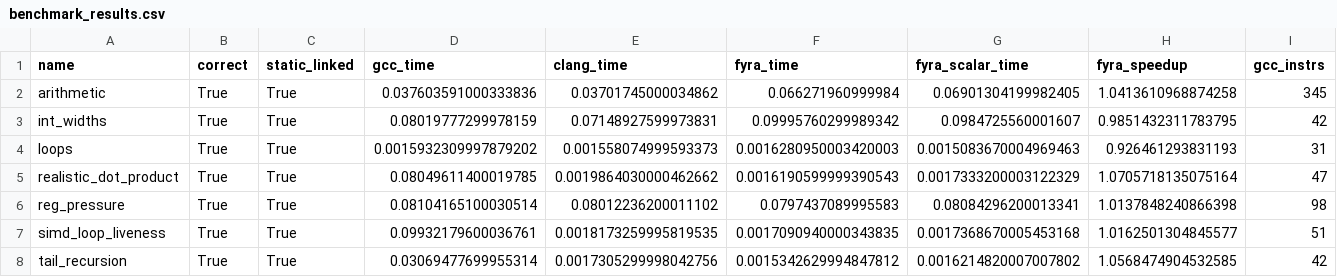
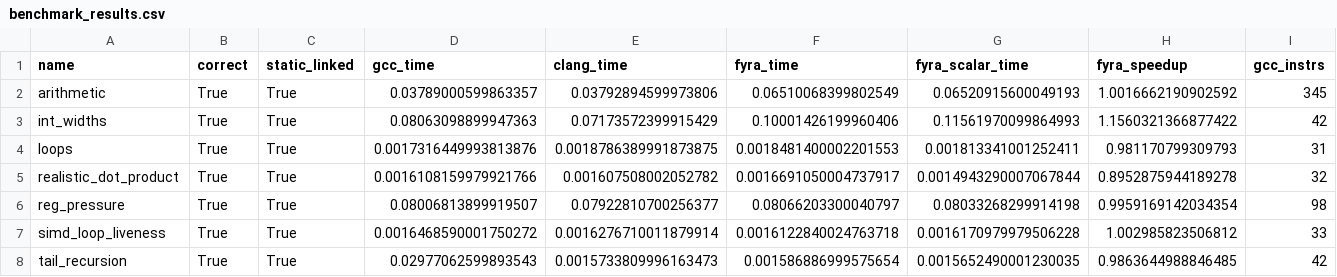
Before and after one commit to netesy/fyra, a CSV file: benchmarks/benchmark_results.csv, drawn as a sheet; only a part is shown; the diff names each change by its address in the sheet, - before the commit and + after, or states it on an @@ line.

```diff
--- a/benchmarks/benchmark_results.csv
+++ b/benchmarks/benchmark_results.csv
-D2 (gcc_time): 0.037603591000333836
+D2 (gcc_time): 0.03789000599863357
-E2 (clang_time): 0.03701745000034862
+E2 (clang_time): 0.03792894599973806
-F2 (fyra_time): 0.066271960999984
+F2 (fyra_time): 0.06510068399802549
-G2 (fyra_scalar_time): 0.06901304199982405
+G2 (fyra_scalar_time): 0.06520915600049193
-H2 (fyra_speedup): 1.0413610968874258
+H2 (fyra_speedup): 1.0016662190902592
-D3 (gcc_time): 0.08019777299978159
+D3 (gcc_time): 0.08063098899947363
-E3 (clang_time): 0.07148927599973831
+E3 (clang_time): 0.07173572399915429
-F3 (fyra_time): 0.09995760299989342
+F3 (fyra_time): 0.10001426199960406
-G3 (fyra_scalar_time): 0.0984725560001607
+G3 (fyra_scalar_time): 0.11561970099864993
-H3 (fyra_speedup): 0.9851432311783795
+H3 (fyra_speedup): 1.1560321366877422
-D4 (gcc_time): 0.0015932309997879202
+D4 (gcc_time): 0.0017316449993813876
-E4 (clang_time): 0.001558074999593373
+E4 (clang_time): 0.0018786389991873875
-F4 (fyra_time): 0.0016280950003420003
+F4 (fyra_time): 0.0018481400002201553
-G4 (fyra_scalar_time): 0.0015083670004969463
+G4 (fyra_scalar_time): 0.001813341001252411
-H4 (fyra_speedup): 0.926461293831193
+H4 (fyra_speedup): 0.981170799309793
-D5 (gcc_time): 0.08049611400019785
+D5 (gcc_time): 0.0016108159979921766
-E5 (clang_time): 0.0019864030000462662
+E5 (clang_time): 0.001607508002052782
-F5 (fyra_time): 0.0016190599999390543
+F5 (fyra_time): 0.0016691050004737917
-G5 (fyra_scalar_time): 0.0017333200003122329
+G5 (fyra_scalar_time): 0.0014943290007067844
-H5 (fyra_speedup): 1.0705718135075164
+H5 (fyra_speedup): 0.8952875944189278
-I5 (gcc_instrs): 47
+I5 (gcc_instrs): 32
-D6 (gcc_time): 0.08104165100030514
+D6 (gcc_time): 0.08006813899919507
-E6 (clang_time): 0.08012236200011102
+E6 (clang_time): 0.07922810700256377
-F6 (fyra_time): 0.0797437089995583
+F6 (fyra_time): 0.08066203300040797
-G6 (fyra_scalar_time): 0.08084296200013341
+G6 (fyra_scalar_time): 0.08033268299914198
-H6 (fyra_speedup): 1.0137848240866398
+H6 (fyra_speedup): 0.9959169142034354
-D7 (gcc_time): 0.09932179600036761
+D7 (gcc_time): 0.0016468590001750272
-E7 (clang_time): 0.0018173259995819535
+E7 (clang_time): 0.0016276710011879914
-F7 (fyra_time): 0.0017090940000343835
+F7 (fyra_time): 0.0016122840024763718
-G7 (fyra_scalar_time): 0.0017368670005453168
+G7 (fyra_scalar_time): 0.0016170979979506228
-H7 (fyra_speedup): 1.0162501304845577
+H7 (fyra_speedup): 1.002985823506812
-I7 (gcc_instrs): 51
+I7 (gcc_instrs): 33
-D8 (gcc_time): 0.03069477699955314
+D8 (gcc_time): 0.02977062599893543
-E8 (clang_time): 0.0017305299998042756
+E8 (clang_time): 0.0015733809996163473
-F8 (fyra_time): 0.0015342629994847812
+F8 (fyra_time): 0.001586886999575654
-G8 (fyra_scalar_time): 0.0016214820007007802
+G8 (fyra_scalar_time): 0.0015652490001230035
-H8 (fyra_speedup): 1.0568474904532585
+H8 (fyra_speedup): 0.9863644988846485
```
Also changed, not shown: 50 other files.
